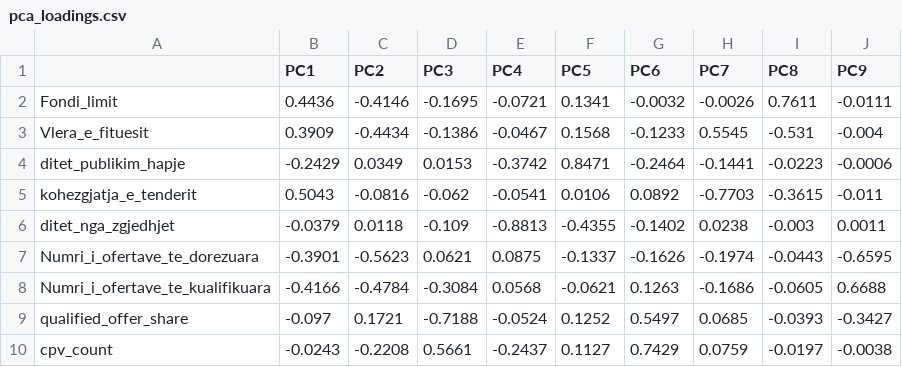
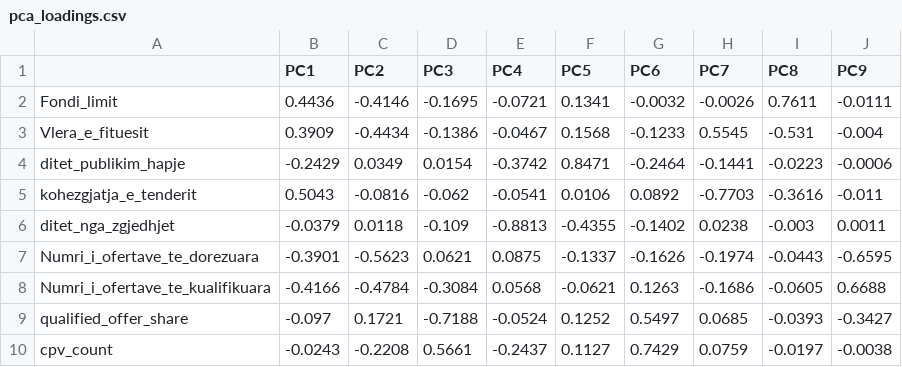
Before and after one commit to Triinga/albania-public-procurement-analysis, a CSV file: reports/values_winners/pca_loadings.csv, drawn as a sheet.

```diff
--- a/reports/values_winners/pca_loadings.csv
+++ b/reports/values_winners/pca_loadings.csv
@@ -3,4 +3,4 @@ Fondi_limit,0.4436,-0.4146,-0.1695,-0.0721,0.1341,-0.0032,-0.0026,0.7611,-0.0111
 Vlera_e_fituesit,0.3909,-0.4434,-0.1386,-0.0467,0.1568,-0.1233,0.5545,-0.531,-0.004
-ditet_publikim_hapje,-0.2429,0.0349,0.0153,-0.3742,0.8471,-0.2464,-0.1441,-0.0223,-0.0006
-kohezgjatja_e_tenderit,0.5043,-0.0816,-0.062,-0.0541,0.0106,0.0892,-0.7703,-0.3615,-0.011
+ditet_publikim_hapje,-0.2429,0.0349,0.0154,-0.3742,0.8471,-0.2464,-0.1441,-0.0223,-0.0006
+kohezgjatja_e_tenderit,0.5043,-0.0816,-0.062,-0.0541,0.0106,0.0892,-0.7703,-0.3616,-0.011
 ditet_nga_zgjedhjet,-0.0379,0.0118,-0.109,-0.8813,-0.4355,-0.1402,0.0238,-0.003,0.0011
```
Also changed, not shown: reports/final/final_columns.csv, reports/final/final_consistency.csv, 13 other files.
